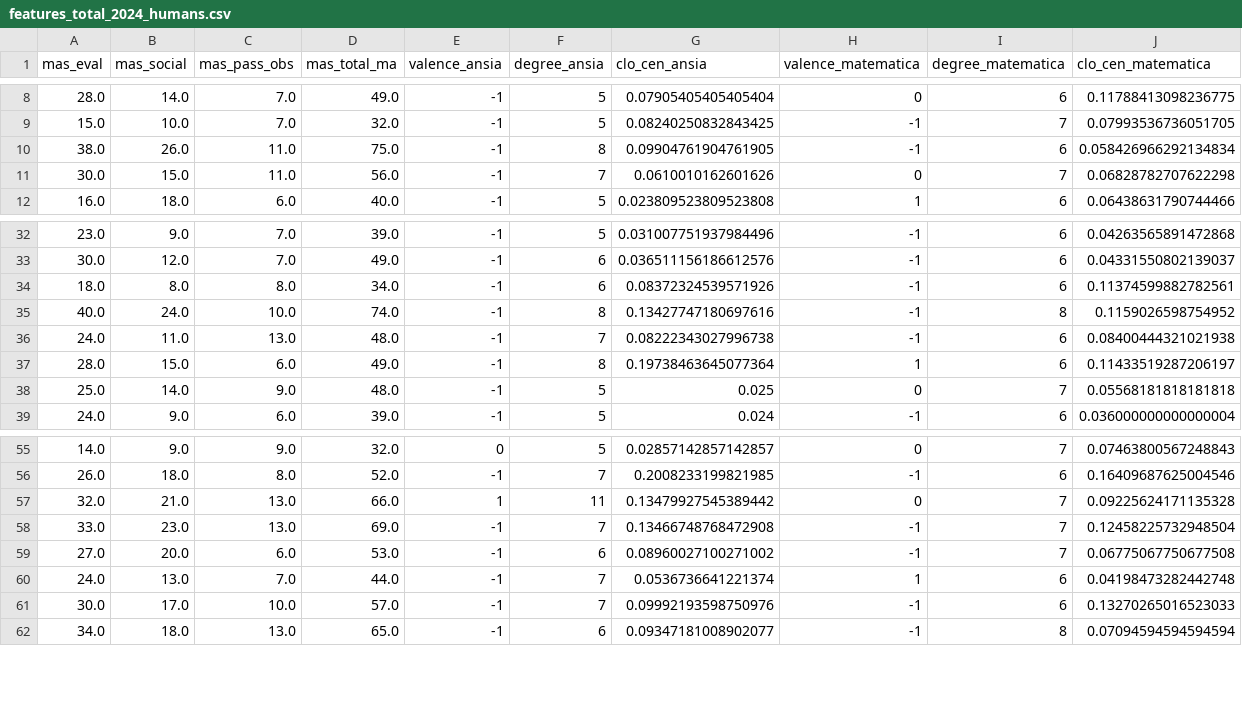
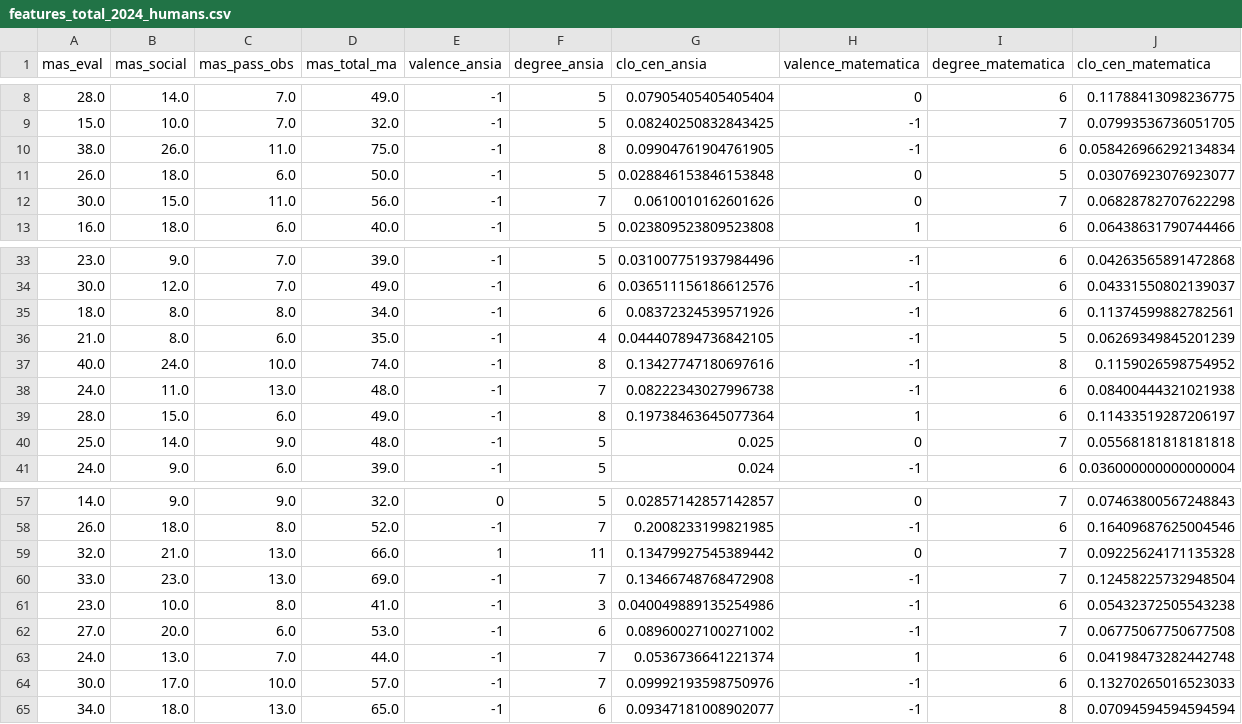
Before and after one commit to emmafranchino/cognoscolab, a CSV file: math_anxiety_LLMs/out/analysis/features_bfmn/features_total_2024_humans.csv, drawn as a sheet; only a part is shown, gaps mark what is left out; the diff names each change by its address in the sheet, - before the commit and + after, or states it on an @@ line.

```diff
--- a/math_anxiety_LLMs/out/analysis/features_bfmn/features_total_2024_humans.csv
+++ b/math_anxiety_LLMs/out/analysis/features_bfmn/features_total_2024_humans.csv
+row 11: 26.0 | 18.0 | 6.0 | 50.0 | -1 | 5 | 0.028846153846153848 | 0 | 5 | 0.03076923076923077
+row 36: 21.0 | 8.0 | 6.0 | 35.0 | -1 | 4 | 0.044407894736842105 | -1 | 5 | 0.06269349845201239
+row 61: 23.0 | 10.0 | 8.0 | 41.0 | -1 | 3 | 0.040049889135254986 | -1 | 6 | 0.05432372505543238
```
Also changed, not shown: math_anxiety_LLMs/out/formatting/humans_2024/mas_it_2024_humans.csv, math_anxiety_LLMs/out/mas_it_factors/mas_it_factors_2024_humans.csv, 28 other files.
